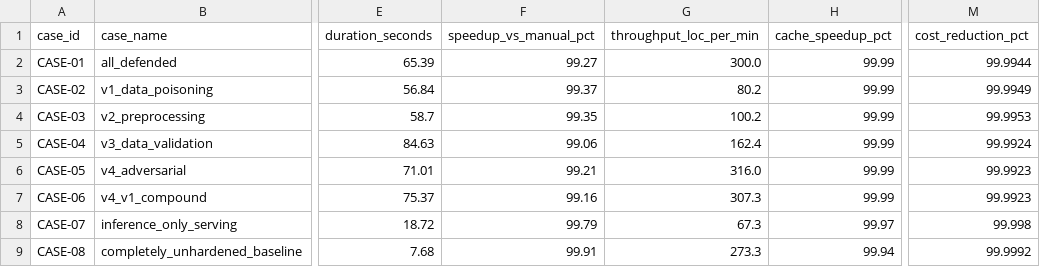
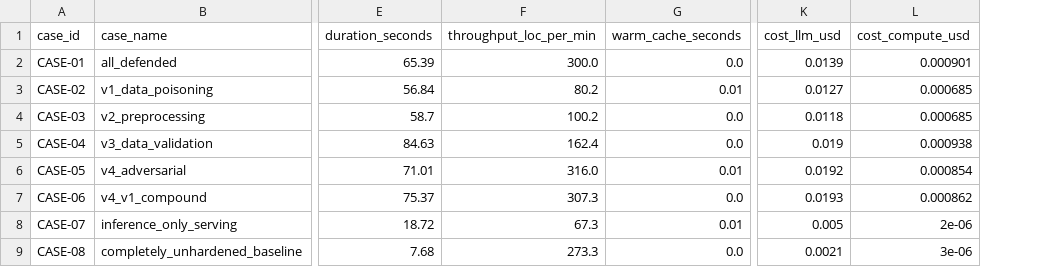
Before and after one commit to AlsaeedR/AegisML, a CSV file: benchmarks/results/benchmark_metrics.csv, drawn as a sheet; only a part is shown, gaps mark what is left out; removed rows and columns are numbered as before the commit, all else as after; the diff names each change by its address in the sheet, - before the commit and + after, or states it on an @@ line.

Commit message:
Updated metrics_reporter & evaluator

```diff
--- a/benchmarks/results/benchmark_metrics.csv
+++ b/benchmarks/results/benchmark_metrics.csv
-column F (speedup_vs_manual_pct), rows 2-9: 99.27 | 99.37 | 99.35 | 99.06 | 99.21 | 99.16 | 99.79 | 99.91
-column H (cache_speedup_pct), rows 2-9: 99.99 | 99.99 | 99.99 | 99.99 | 99.99 | 99.99 | 99.97 | 99.94
+column G (warm_cache_seconds), rows 2-9: 0.0 | 0.01 | 0.0 | 0.0 | 0.01 | 0.0 | 0.01 | 0.0
+column K (cost_llm_usd), rows 2-9: 0.0139 | 0.0127 | 0.0118 | 0.019 | 0.0192 | 0.0193 | 0.005 | 0.0021
+column L (cost_compute_usd), rows 2-9: 0.000901 | 0.000685 | 0.000685 | 0.000938 | 0.000854 | 0.000862 | 2e-06 | 3e-06
-column M (cost_reduction_pct), rows 2-9: 99.9944 | 99.9949 | 99.9953 | 99.9924 | 99.9923 | 99.9923 | 99.998 | 99.9992
```
Also changed, not shown: 3 other files.
